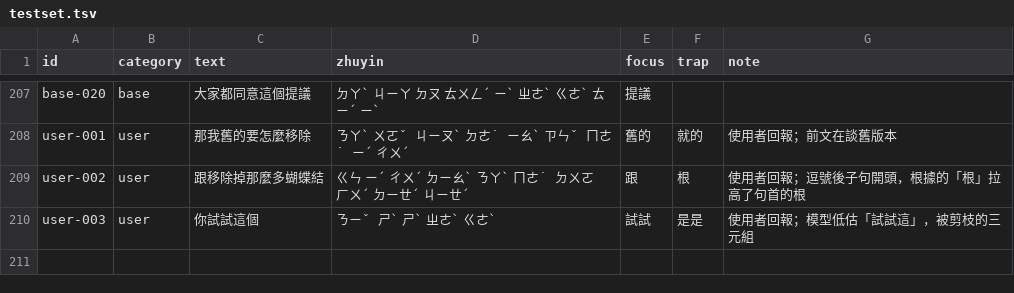
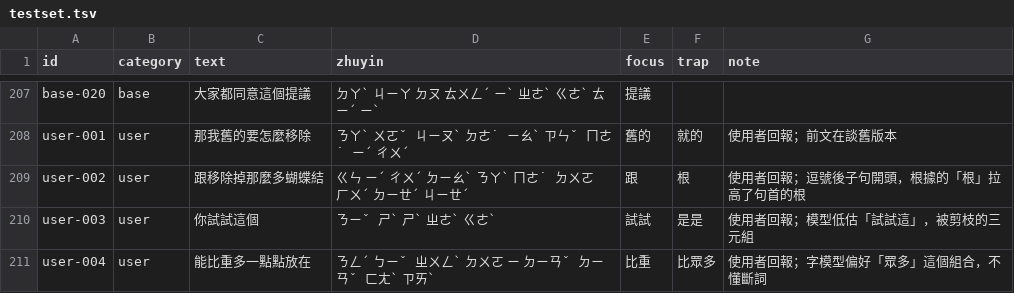
Before and after one commit to 7500zw-cloud/Zhuyin-input-method, a TSV file: data/testset.tsv, drawn as a sheet; only a part is shown, gaps mark what is left out.

```diff
--- a/data/testset.tsv
+++ b/data/testset.tsv
@@ -210 +210,2 @@ user-002	user	跟移除掉那麼多蝴蝶結	ㄍㄣ ㄧˊ ㄔㄨˊ ㄉㄧㄠˋ
 user-003	user	你試試這個	ㄋㄧˇ ㄕˋ ㄕˋ ㄓㄜˋ ㄍㄜˋ	試試	是是	使用者回報；模型低估「試試這」，被剪枝的三元組
+user-004	user	能比重多一點點放在	ㄋㄥˊ ㄅㄧˇ ㄓㄨㄥˋ ㄉㄨㄛ ㄧ ㄉㄧㄢˇ ㄉㄧㄢˇ ㄈㄤˋ ㄗㄞˋ	比重	比眾多	使用者回報；字模型偏好「眾多」這個組合，不懂斷詞
```
